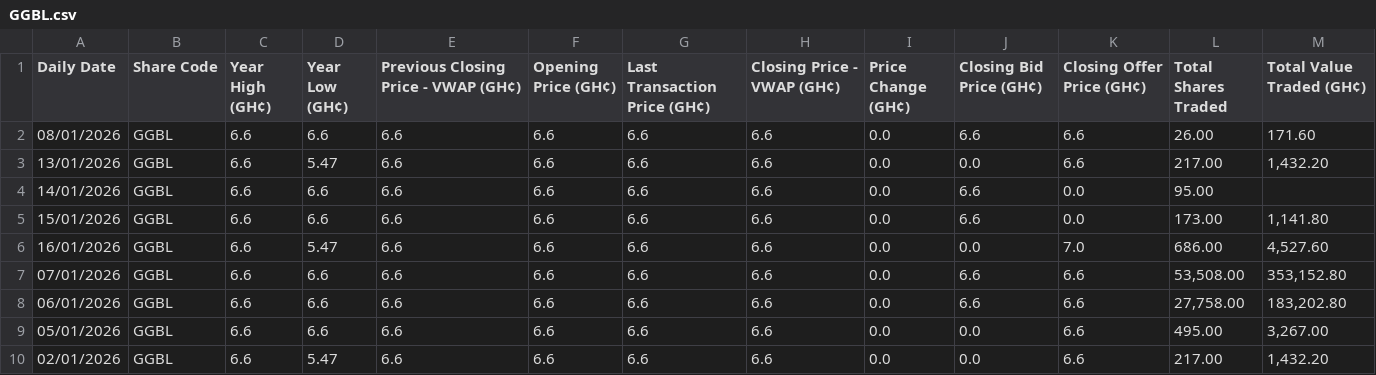
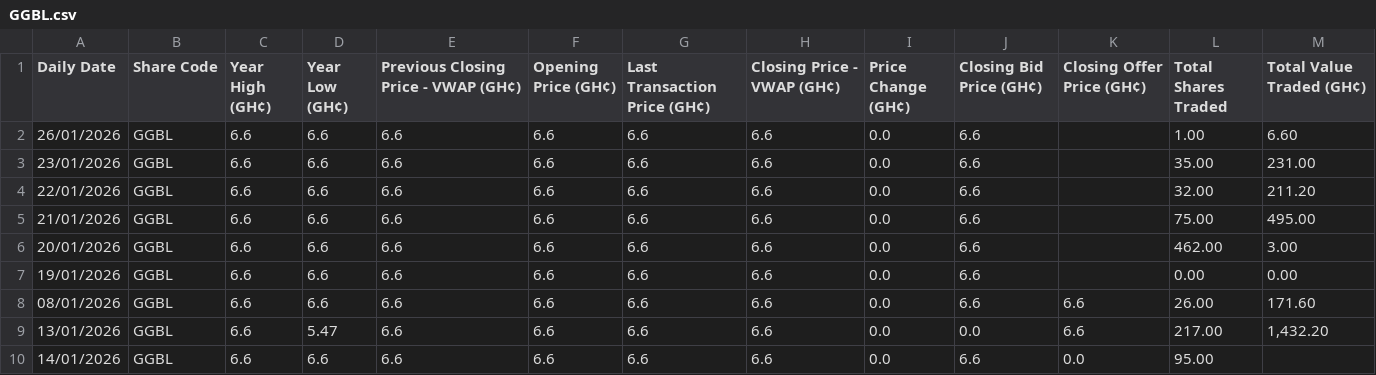
Before and after one commit to NanaMartinson/gse-market-watch, a CSV file: seeds/GGBL.csv, drawn as a sheet; only a part is shown; the shorter side is filled out with more unchanged rows; the diff names each change by its address in the sheet, - before the commit and + after, or states it on an @@ line.

```diff
--- a/seeds/GGBL.csv
+++ b/seeds/GGBL.csv
+row 2: 26/01/2026 | GGBL | 6.6 | 6.6 | 6.6 | 6.6 | 6.6 | 6.6 | 0.0 | 6.6 |  | 1.00 | 6.60
+row 3: 23/01/2026 | GGBL | 6.6 | 6.6 | 6.6 | 6.6 | 6.6 | 6.6 | 0.0 | 6.6 |  | 35.00 | 231.00
+row 4: 22/01/2026 | GGBL | 6.6 | 6.6 | 6.6 | 6.6 | 6.6 | 6.6 | 0.0 | 6.6 |  | 32.00 | 211.20
+row 5: 21/01/2026 | GGBL | 6.6 | 6.6 | 6.6 | 6.6 | 6.6 | 6.6 | 0.0 | 6.6 |  | 75.00 | 495.00
+row 6: 20/01/2026 | GGBL | 6.6 | 6.6 | 6.6 | 6.6 | 6.6 | 6.6 | 0.0 | 6.6 |  | 462.00 | 3.00
+row 7: 19/01/2026 | GGBL | 6.6 | 6.6 | 6.6 | 6.6 | 6.6 | 6.6 | 0.0 | 6.6 |  | 0.00 | 0.00
```
Also changed, not shown: seeds/AGA.csv, seeds/CLYD.csv, 37 other files.
